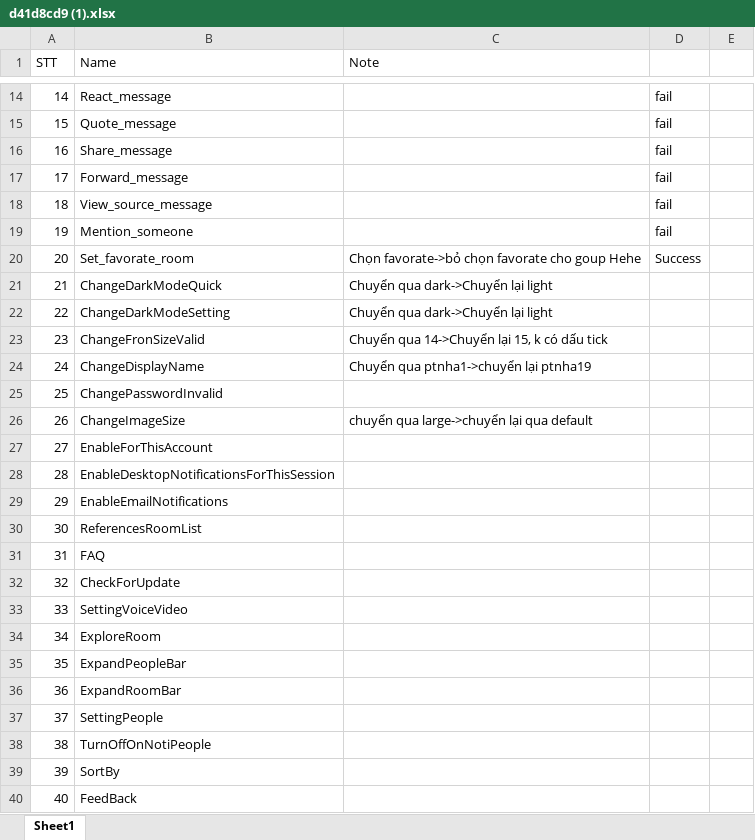
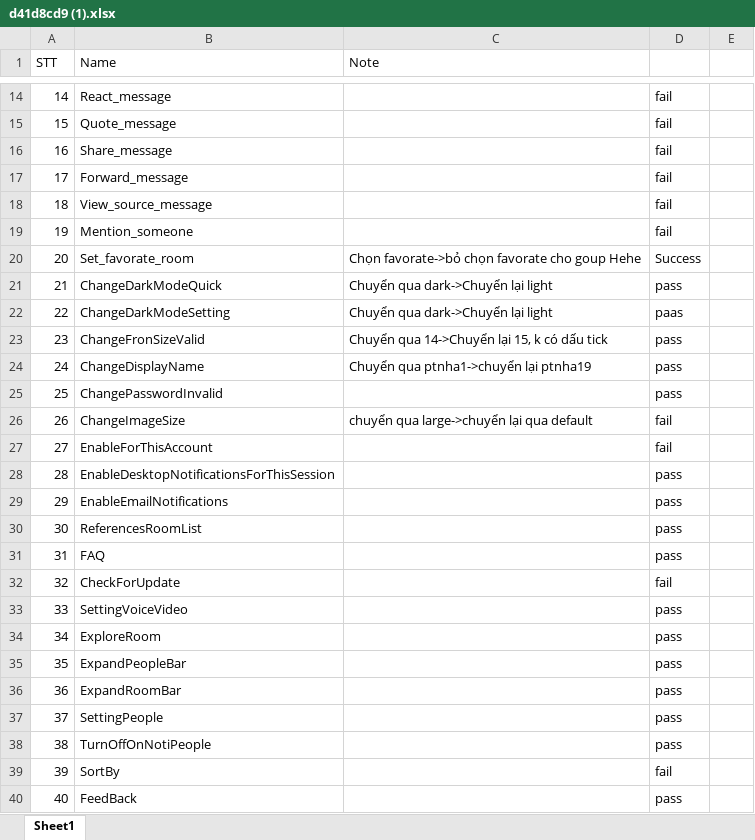
Before and after one commit to TrellixVulnTeam/Bonus-SE_GA5M, an Excel workbook: d41d8cd9 (1).xlsx, sheet Sheet1, drawn as a sheet; only a part is shown, gaps mark what is left out; values as stored, in another font and other column widths than the file's, no borders; the diff names each change by its address in the sheet, - before the commit and + after, or states it on an @@ line.

```diff
--- a/d41d8cd9 (1).xlsx (sheet Sheet1)
+++ b/d41d8cd9 (1).xlsx (sheet Sheet1)
-D21: (empty)
+D21: pass
-D22: (empty)
+D22: paas
-D23:D25: (empty)
+D23:D25: pass
-D26:D27: (empty)
+D26:D27: fail
-D28:D31: (empty)
+D28:D31: pass
-D32: (empty)
+D32: fail
-D33:D38: (empty)
+D33:D38: pass
-D39: (empty)
+D39: fail
-D40: (empty)
+D40: pass
```
Also changed, not shown: 22 other files.
